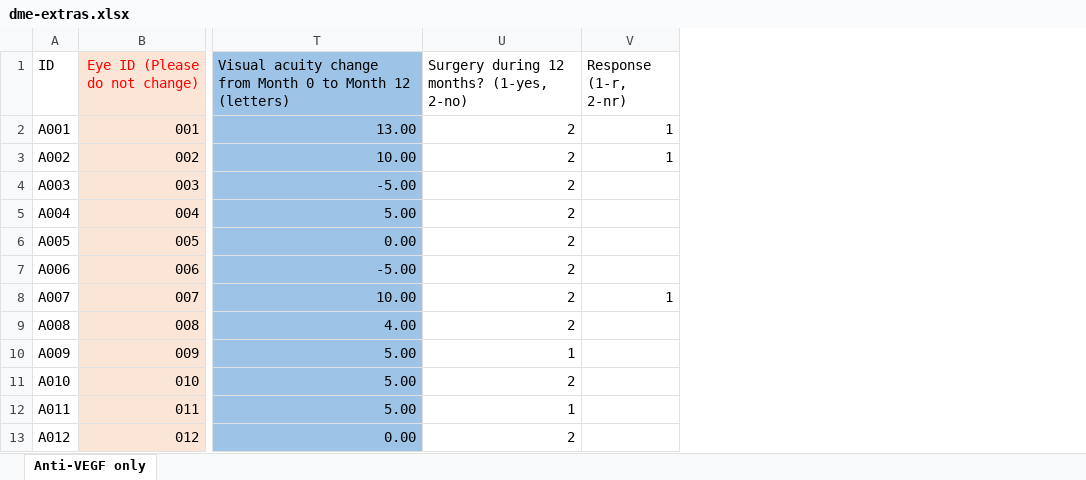
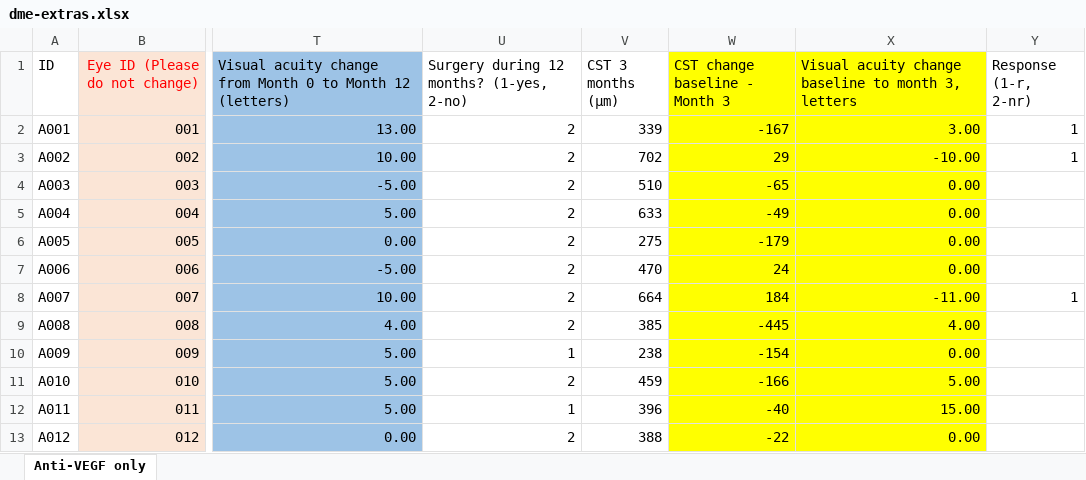
Before and after one commit to Q1I/dme, an Excel workbook: data/dme-extras.xlsx, sheet Anti-VEGF only, drawn as a sheet; only a part is shown, gaps mark what is left out; values as stored, in another font and other column widths than the file's, no borders; the diff names each change by its address in the sheet, - before the commit and + after, or states it on an @@ line.

Commit message:
add more extras

```diff
--- a/data/dme-extras.xlsx (sheet Anti-VEGF only)
+++ b/data/dme-extras.xlsx (sheet Anti-VEGF only)
+column V (CST 3 months (µm)), rows 2-13: 339 | 702 | 510 | 633 | 275 | 470 | 664 | 385 | 238 | 459 | 396 | 388
+column W (CST change baseline - Month 3), rows 2-13: -167 | 29 | -65 | -49 | -179 | 24 | 184 | -445 | -154 | -166 | -40 | -22
+column X, rows 1-13: Visual acuity change baseline to month 3, letters | 3.00 | -10.00 | 0.00 | 0.00 | 0.00 | 0.00 | -11.00 | 4.00 | 0.00 | 5.00 | 15.00 | 0.00
```
Also changed, not shown: 7 other files.
